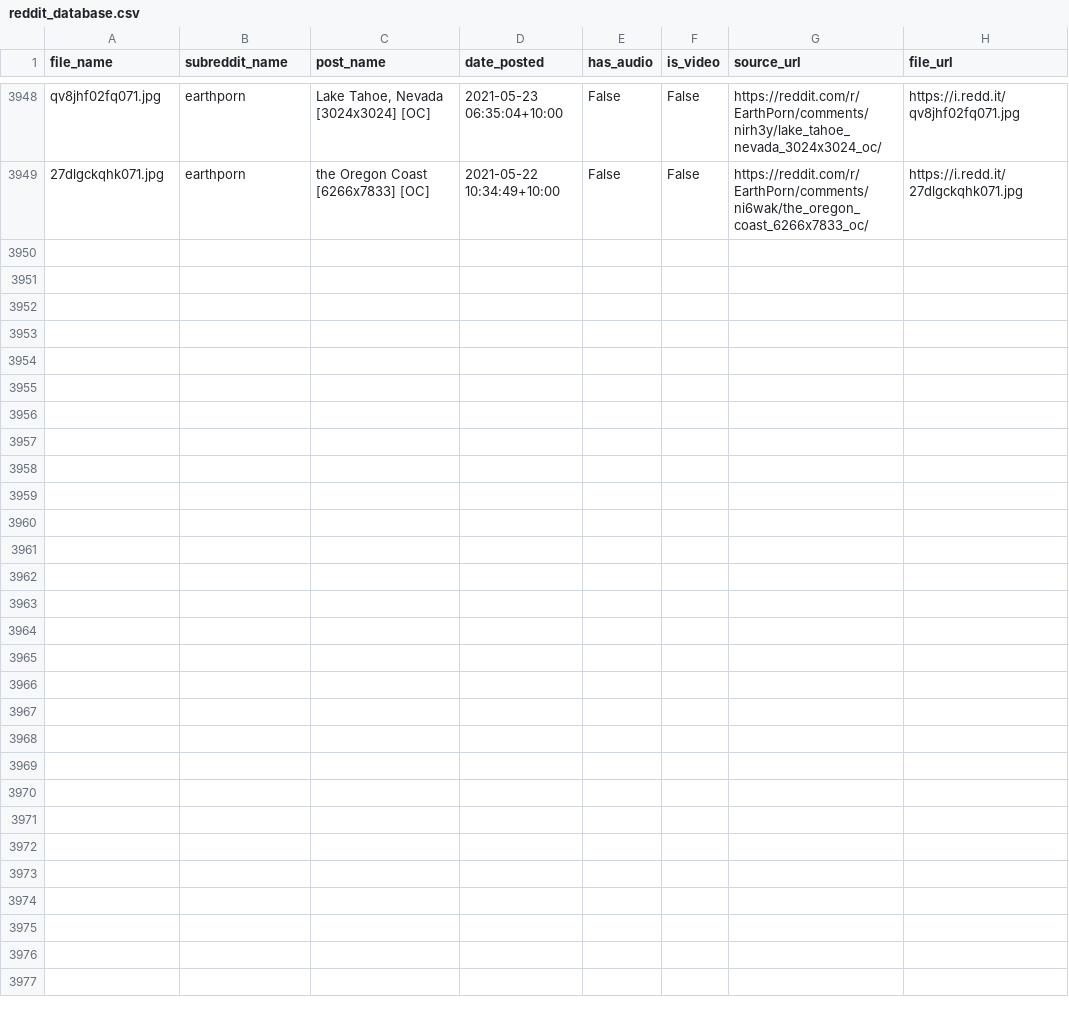
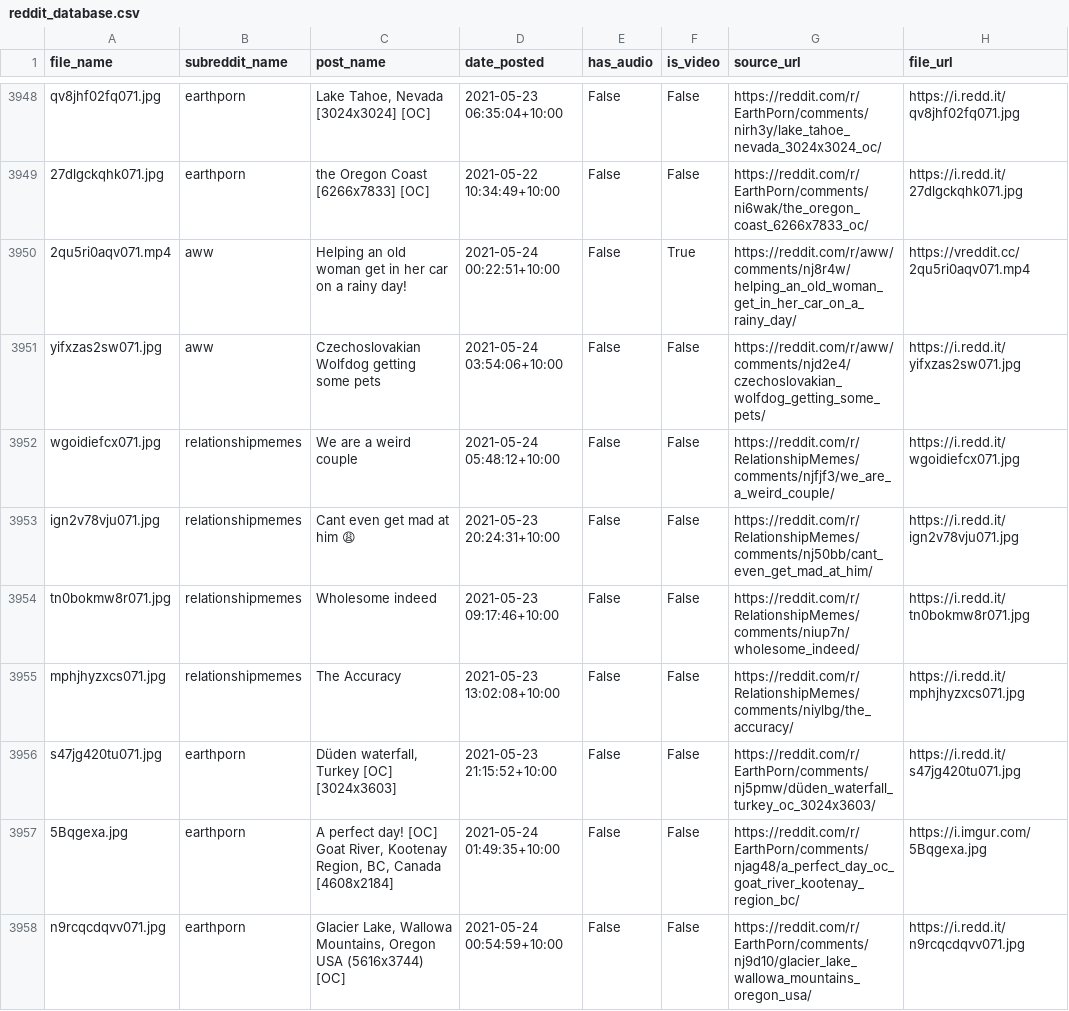
Before and after one commit to hippontherun/hippontherun.github.io, a CSV file: assets/images/scrape_file_collection/reddit_database.csv, drawn as a sheet; only a part is shown, gaps mark what is left out; the diff names each change by its address in the sheet, - before the commit and + after, or states it on an @@ line.

Commit message:
maps and image update:  Mon 24/05 -  9:30

```diff
--- a/assets/images/scrape_file_collection/reddit_database.csv
+++ b/assets/images/scrape_file_collection/reddit_database.csv
+row 3950: 2qu5ri0aqv071.mp4 | aww | Helping an old woman get in her car on a rainy day! | 2021-05-24 00:22:51+10:00 | False | True | https://reddit.com/r/aww/comments/nj8r4w/helping_an_old_woman_get_in_her_car_on_a_rainy_day/ | https://vreddit.cc/2qu5ri0aqv071.mp4
+row 3951: yifxzas2sw071.jpg | aww | Czechoslovakian Wolfdog getting some pets | 2021-05-24 03:54:06+10:00 | False | False | https://reddit.com/r/aww/comments/njd2e4/czechoslovakian_wolfdog_getting_some_pets/ | https://i.redd.it/yifxzas2sw071.jpg
+row 3952: wgoidiefcx071.jpg | relationshipmemes | We are a weird couple | 2021-05-24 05:48:12+10:00 | False | False | https://reddit.com/r/RelationshipMemes/comments/njfjf3/we_are_a_weird_couple/ | https://i.redd.it/wgoidiefcx071.jpg
+row 3953: ign2v78vju071.jpg | relationshipmemes | Cant even get mad at him 😩 | 2021-05-23 20:24:31+10:00 | False | False | https://reddit.com/r/RelationshipMemes/comments/nj50bb/cant_even_get_mad_at_him/ | https://i.redd.it/ign2v78vju071.jpg
+row 3954: tn0bokmw8r071.jpg | relationshipmemes | Wholesome indeed | 2021-05-23 09:17:46+10:00 | False | False | https://reddit.com/r/RelationshipMemes/comments/niup7n/wholesome_indeed/ | https://i.redd.it/tn0bokmw8r071.jpg
+row 3955: mphjhyzxcs071.jpg | relationshipmemes | The Accuracy | 2021-05-23 13:02:08+10:00 | False | False | https://reddit.com/r/RelationshipMemes/comments/niylbg/the_accuracy/ | https://i.redd.it/mphjhyzxcs071.jpg
+row 3956: s47jg420tu071.jpg | earthporn | Düden waterfall, Turkey [OC] [3024x3603] | 2021-05-23 21:15:52+10:00 | False | False | https://reddit.com/r/EarthPorn/comments/nj5pmw/düden_waterfall_turkey_oc_3024x3603/ | https://i.redd.it/s47jg420tu071.jpg
+row 3957: 5Bqgexa.jpg | earthporn | A perfect day! [OC] Goat River, Kootenay Region, BC, Canada [4608x2184] | 2021-05-24 01:49:35+10:00 | False | False | https://reddit.com/r/EarthPorn/comments/njag48/a_perfect_day_oc_goat_river_kootenay_region_bc/ | https://i.imgur.com/5Bqgexa.jpg
+row 3958: n9rcqcdqvv071.jpg | earthporn | Glacier Lake, Wallowa Mountains, Oregon USA (5616x3744) [OC] | 2021-05-24 00:54:59+10:00 | False | False | https://reddit.com/r/EarthPorn/comments/nj9d10/glacier_lake_wallowa_mountains_oregon_usa/ | https://i.redd.it/n9rcqcdqvv071.jpg
```
Also changed, not shown: 8 other files.
